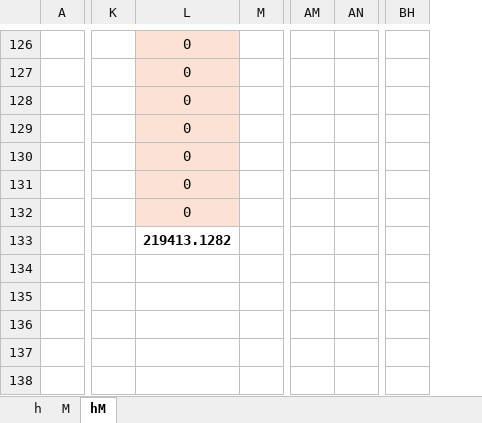
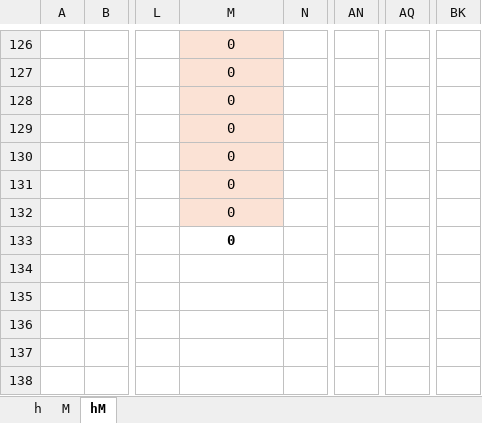
Before and after one commit to MatthewHeun/MaterialExergyPaper2025, an Excel workbook: data/hM_trial.xlsx, sheet hM, drawn as a sheet; only a part is shown, gaps mark what is left out; values as stored, in another font and other column widths than the file's, no borders; removed rows and columns are numbered as before the commit, all else as after; the diff covers the shown part only; the diff names each change by its address in the sheet, - before the commit and + after, or states it on an @@ line.

```diff
--- a/data/hM_trial.xlsx (sheet hM)
+++ b/data/hM_trial.xlsx (sheet hM)
+column A, empty
-column AN, empty
+column AQ, empty
-column BH, empty
+column BK, empty
-M133: 219413.1282
+M133: 0
```
Also changed, not shown: 9 edited cells and cell formats elsewhere in this sheet, sheet h, formulas that keep their value, 1 other file.
